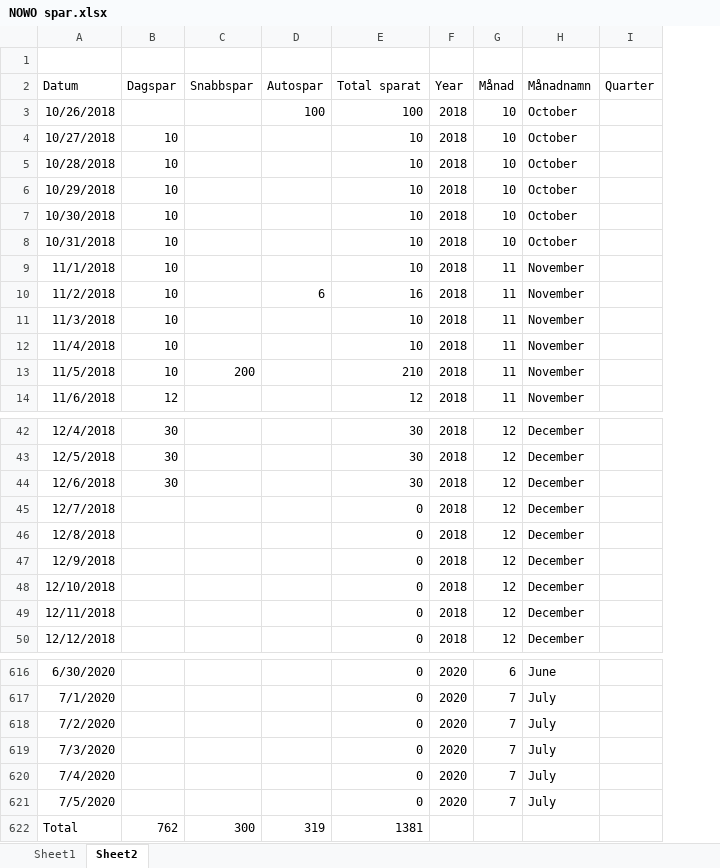
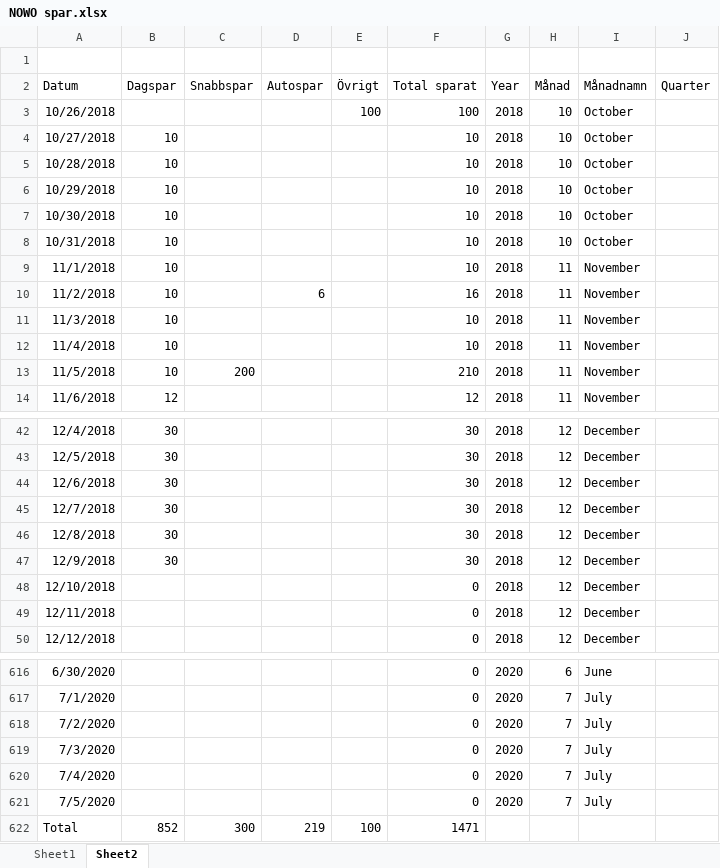
Before and after one commit to KiarashBeh/ONLINE, an Excel workbook: Excel/NOWO spar.xlsx, sheet Sheet2, drawn as a sheet; only a part is shown, gaps mark what is left out; values as stored, in another font and other column widths than the file's, no borders; table styles not drawn; addresses are those after the commit; the diff names each change by its address in the sheet, - before the commit and + after, or states it on an @@ line.

```diff
--- a/Excel/NOWO spar.xlsx (sheet Sheet2)
+++ b/Excel/NOWO spar.xlsx (sheet Sheet2)
+column E (Övrigt), row 3: 100; row 622: 100
-D3 (Autospar): 100
+D3 (Autospar): (empty)
-B45:B47 (Dagspar): (empty)
+B45:B47 (Dagspar): 30
-F45:F47 (Total sparat): 0
+F45:F47 (Total sparat): 30
-B622 (Dagspar): 762
+B622 (Dagspar): 852
-D622 (Autospar): 319
+D622 (Autospar): 219
-F622 (Total sparat): 1381
+F622 (Total sparat): 1471
```
Also changed, not shown: sheet Sheet1, formulas that keep their value, charts or pictures, 2 other files.
